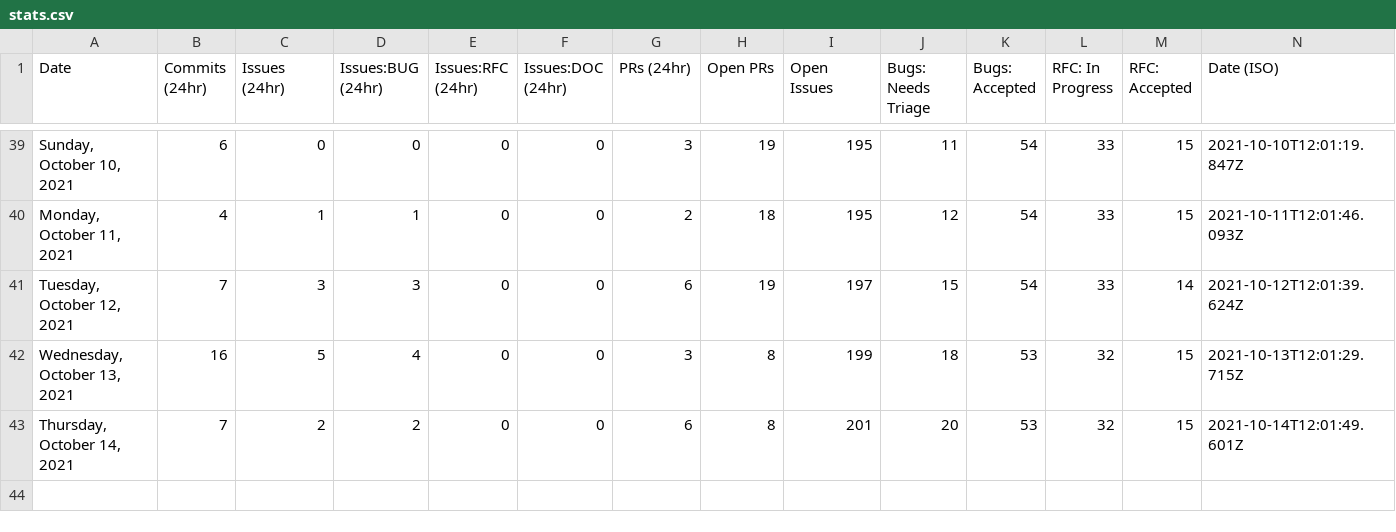
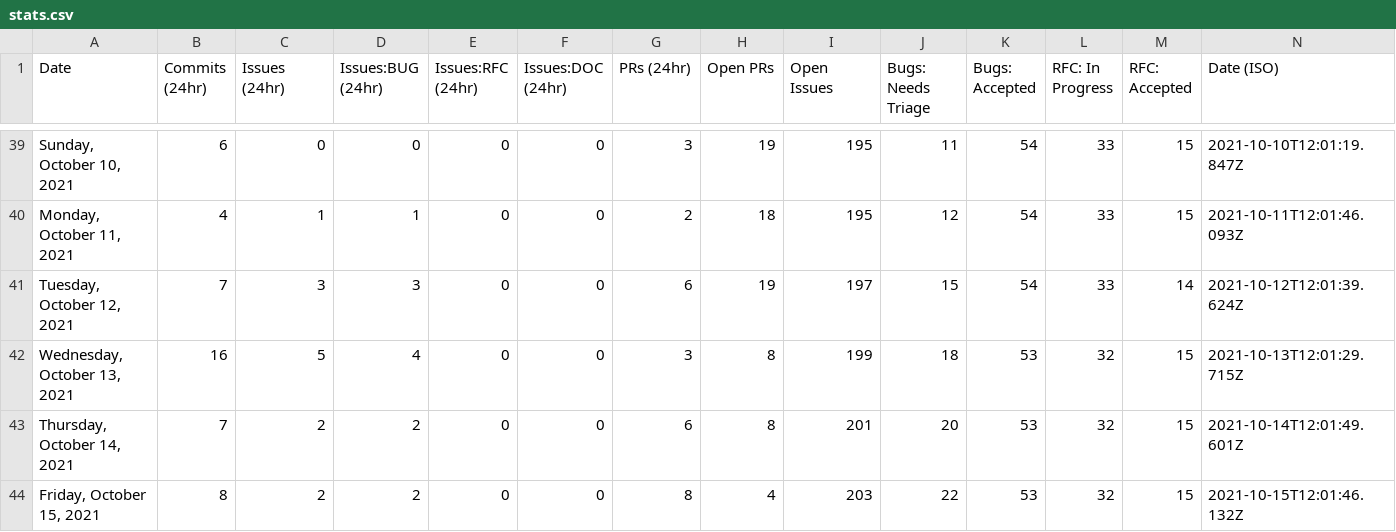
Before and after one commit to outcastgeek/astro, a CSV file: scripts/stats/stats.csv, drawn as a sheet; only a part is shown, gaps mark what is left out; the diff names each change by its address in the sheet, - before the commit and + after, or states it on an @@ line.

```diff
--- a/scripts/stats/stats.csv
+++ b/scripts/stats/stats.csv
+row 44: Friday, October 15, 2021 | 8 | 2 | 2 | 0 | 0 | 8 | 4 | 203 | 22 | 53 | 32 | 15 | 2021-10-15T12:01:46.132Z
```
